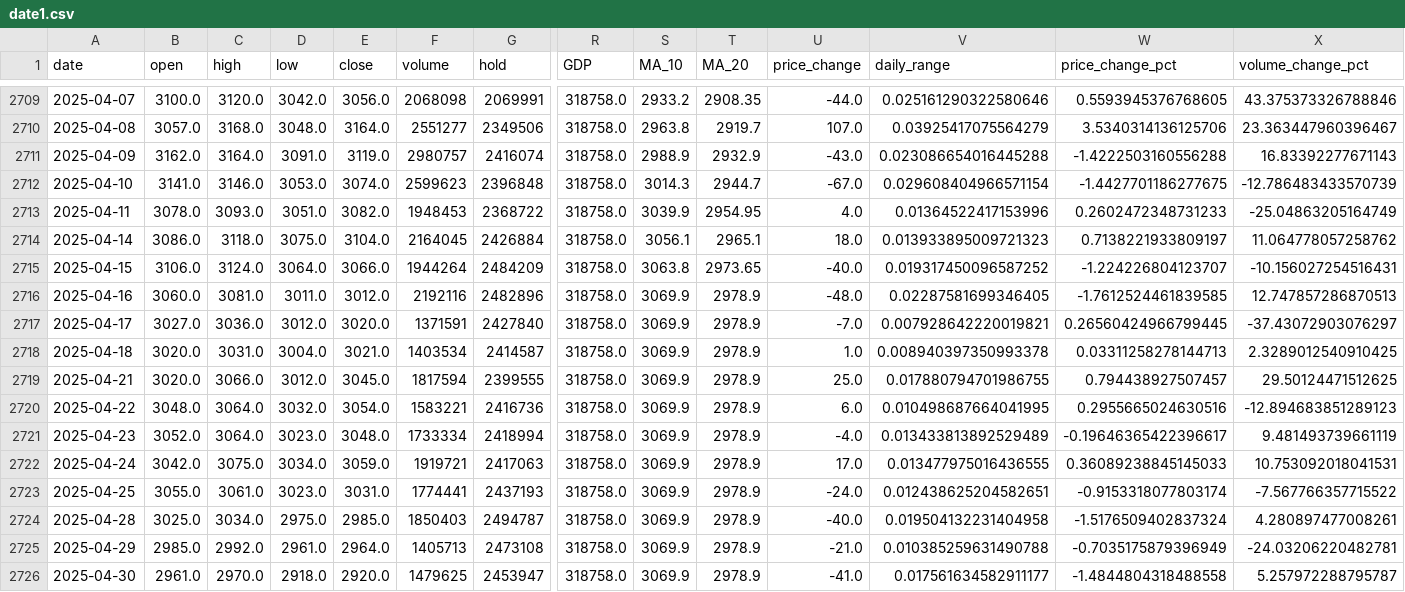
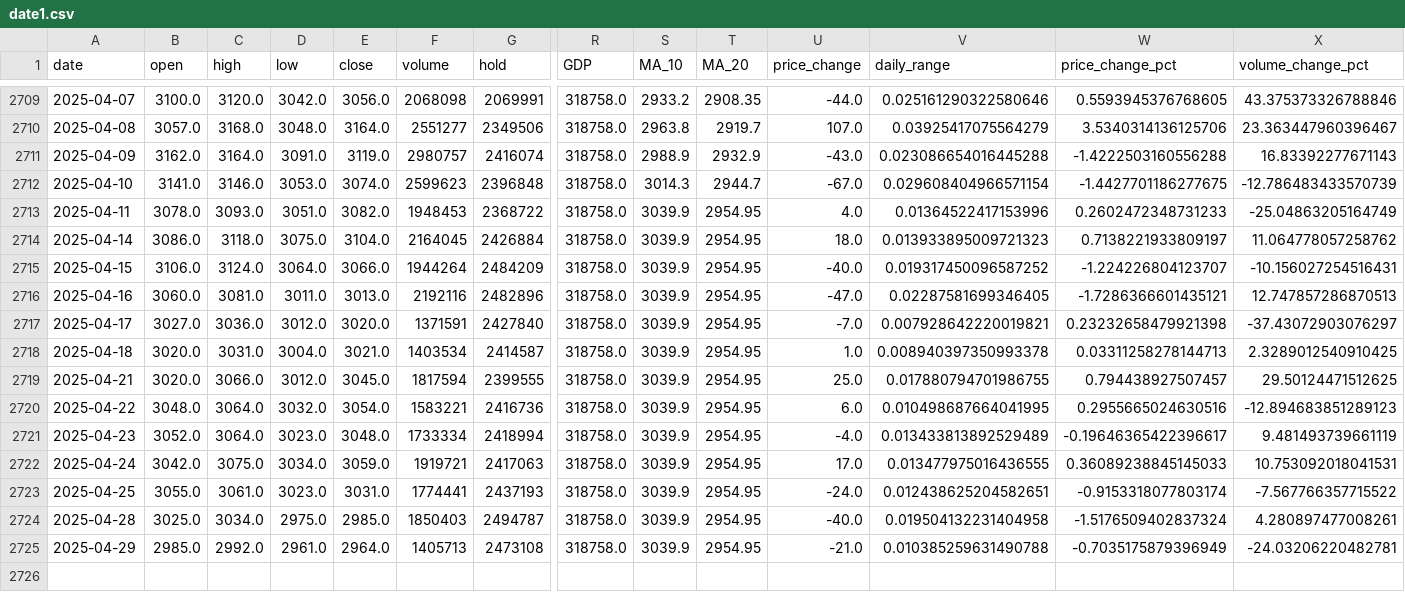
Before and after one commit to 15610135254/soybean-meal-price-prediction, a CSV file: model_data/date1.csv, drawn as a sheet; only a part is shown, gaps mark what is left out; rows hold the shown columns only; the diff names each change by its address in the sheet, - before the commit and + after, or states it on an @@ line.

```diff
--- a/model_data/date1.csv
+++ b/model_data/date1.csv
-S2714 (MA_10): 3056.1
+S2714 (MA_10): 3039.9
-T2714 (MA_20): 2965.1
+T2714 (MA_20): 2954.95
-S2715 (MA_10): 3063.8
+S2715 (MA_10): 3039.9
-T2715 (MA_20): 2973.65
+T2715 (MA_20): 2954.95
-E2716 (close): 3012.0
+E2716 (close): 3013.0
-S2716:S2725 (MA_10): 3069.9
+S2716:S2725 (MA_10): 3039.9
-T2716:T2725 (MA_20): 2978.9
+T2716:T2725 (MA_20): 2954.95
-U2716 (price_change): -48.0
+U2716 (price_change): -47.0
-W2716 (price_change_pct): -1.7612524461839585
+W2716 (price_change_pct): -1.7286366601435121
-W2717 (price_change_pct): 0.26560424966799445
+W2717 (price_change_pct): 0.23232658479921398
-row 2726: 2025-04-30 | 2961.0 | 2970.0 | 2918.0 | 2920.0 | 1479625 | 2453947 | 318758.0 | 3069.9 | 2978.9 | -41.0 | 0.017561634582911177 | -1.4844804318488558 | 5.257972288795787
```
Also changed, not shown: model_data/date2_1746799438.csv, 28 other files.
